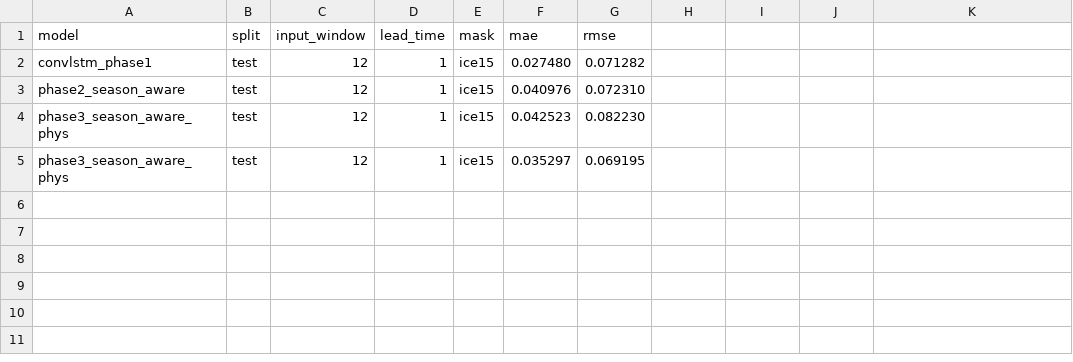
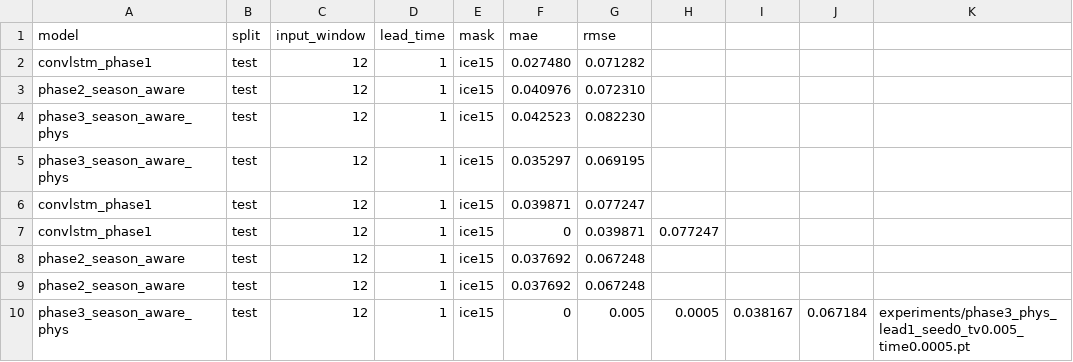
Before and after one commit to Jie-zhouziheng/-yxj-physics-consistent-arctic-sea-ice-forecast, a CSV file: scripts/results/models_test_lead1.csv, drawn as a sheet; the diff names each change by its address in the sheet, - before the commit and + after, or states it on an @@ line.

```diff
--- a/scripts/results/models_test_lead1.csv
+++ b/scripts/results/models_test_lead1.csv
+row 6: convlstm_phase1 | test | 12 | 1 | ice15 | 0.039871 | 0.077247
+row 7: convlstm_phase1 | test | 12 | 1 | ice15 | 0 | 0.039871 | 0.077247
+row 8: phase2_season_aware | test | 12 | 1 | ice15 | 0.037692 | 0.067248
+row 9: phase2_season_aware | test | 12 | 1 | ice15 | 0.037692 | 0.067248
+row 10: phase3_season_aware_phys | test | 12 | 1 | ice15 | 0 | 0.005 | 0.0005 | 0.038167 | 0.067184 | experiments/phase3_phys_lead1_seed0_tv0.005_time0.0005.pt
```
Also changed, not shown: scripts/results/monthly_test_lead1.csv, scripts/results/phase3_sweep.csv, 35 other files.
